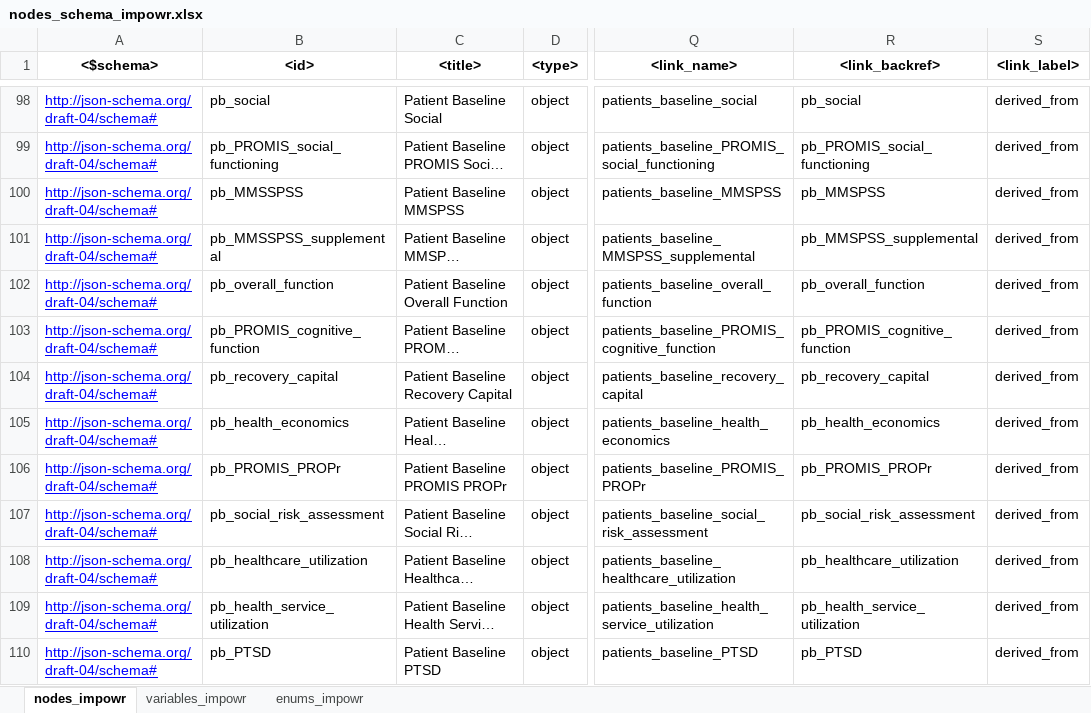
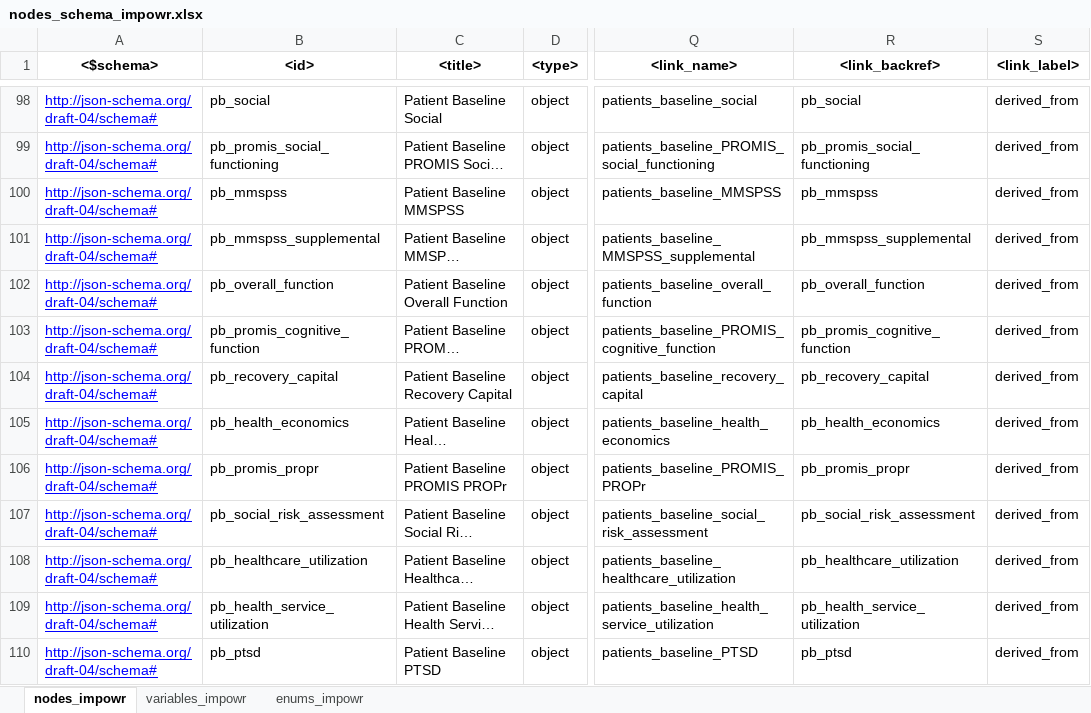
Before and after one commit to uc-cdis/dcfdictionary, an Excel workbook: gdcdictionary/xlsx/nodes_schema_impowr.xlsx, sheet nodes_impowr, drawn as a sheet; only a part is shown, gaps mark what is left out; long unchanged cells end in …; values as stored, in another font and other column widths than the file's, no borders; the diff covers the shown part only; the diff names each change by its address in the sheet, - before the commit and + after, or states it on an @@ line.

Commit message:
Update nodes_schema_impowr.xlsx
VM - updated 'id' , 'link_target' , 'link_backref' columns in nodes tab; modified names to include only lowercase letters and '_' characters in these three columns.

```diff
--- a/gdcdictionary/xlsx/nodes_schema_impowr.xlsx (sheet nodes_impowr)
+++ b/gdcdictionary/xlsx/nodes_schema_impowr.xlsx (sheet nodes_impowr)
-B99 (<id>): pb_PROMIS_social_functioning
+B99 (<id>): pb_promis_social_functioning
-R99 (<link_backref>): pb_PROMIS_social_functioning
+R99 (<link_backref>): pb_promis_social_functioning
-B100 (<id>): pb_MMSSPSS
+B100 (<id>): pb_mmspss
-R100 (<link_backref>): pb_MMSPSS
+R100 (<link_backref>): pb_mmspss
-B101 (<id>): pb_MMSSPSS_supplemental
+B101 (<id>): pb_mmspss_supplemental
-R101 (<link_backref>): pb_MMSPSS_supplemental
+R101 (<link_backref>): pb_mmspss_supplemental
-B103 (<id>): pb_PROMIS_cognitive_function
+B103 (<id>): pb_promis_cognitive_function
-R103 (<link_backref>): pb_PROMIS_cognitive_function
+R103 (<link_backref>): pb_promis_cognitive_function
-B106 (<id>): pb_PROMIS_PROPr
+B106 (<id>): pb_promis_propr
-R106 (<link_backref>): pb_PROMIS_PROPr
+R106 (<link_backref>): pb_promis_propr
-B110 (<id>): pb_PTSD
+B110 (<id>): pb_ptsd
-R110 (<link_backref>): pb_PTSD
+R110 (<link_backref>): pb_ptsd
```
Also changed, not shown: 64 edited cells elsewhere in this sheet.
